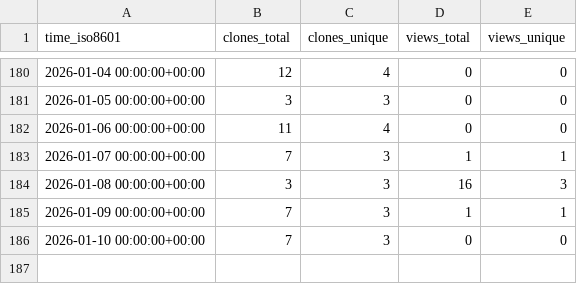
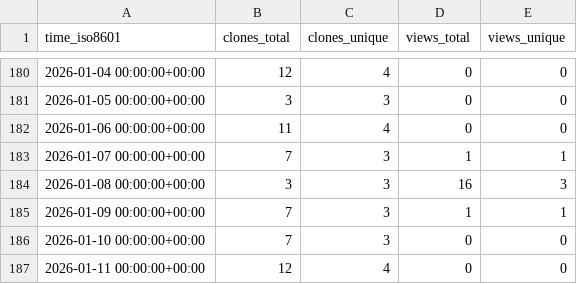
Before and after one commit to demichie/OpenPDAC-13, a CSV file: demichie/OpenPDAC-13/ghrs-data/views_clones_aggregate.csv, drawn as a sheet; only a part is shown, gaps mark what is left out; the diff names each change by its address in the sheet, - before the commit and + after, or states it on an @@ line.

```diff
--- a/demichie/OpenPDAC-13/ghrs-data/views_clones_aggregate.csv
+++ b/demichie/OpenPDAC-13/ghrs-data/views_clones_aggregate.csv
+row 187: 2026-01-11 00:00:00+00:00 | 12 | 4 | 0 | 0
```
Also changed, not shown: 1 other file.
